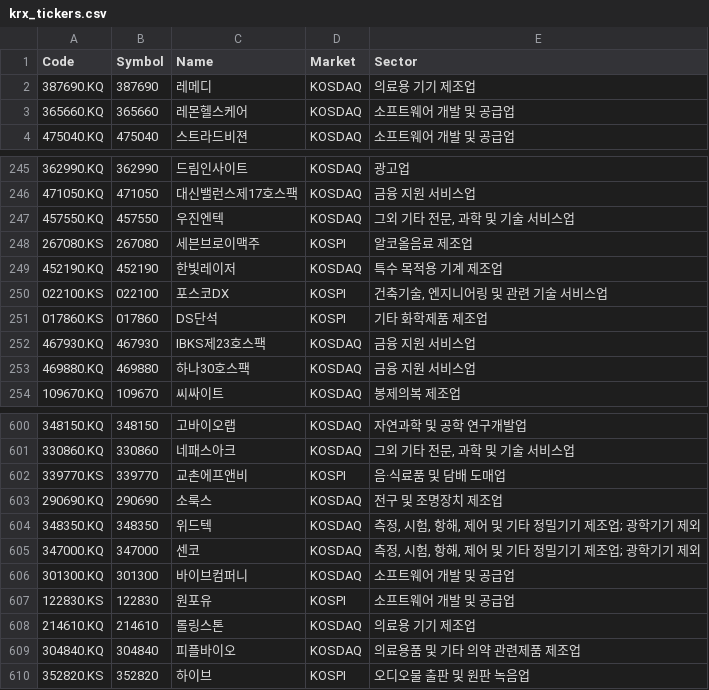
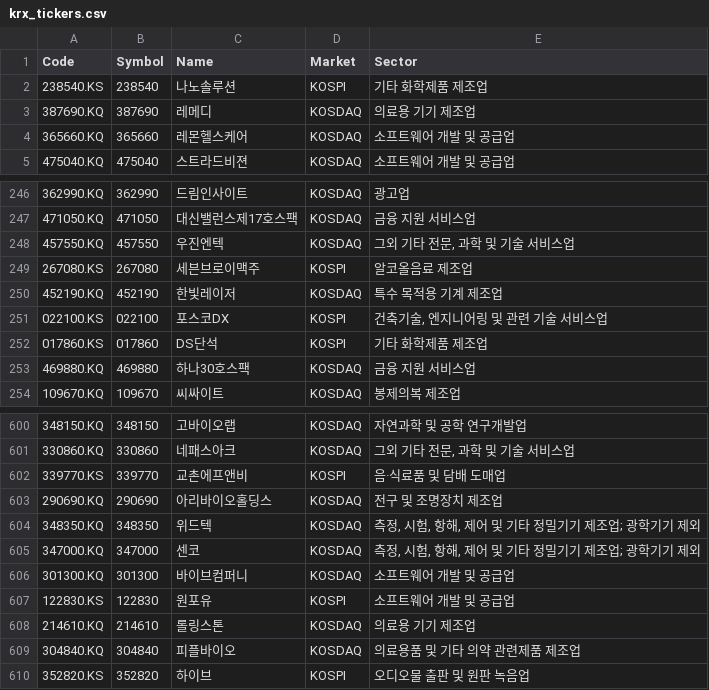
Before and after one commit to nicegoodguy84/korea_stock_all, a CSV file: krx_tickers.csv, drawn as a sheet; only a part is shown, gaps mark what is left out.

```diff
--- a/krx_tickers.csv
+++ b/krx_tickers.csv
@@ -1,2 +1,3 @@
 Code,Symbol,Name,Market,Sector
+238540.KS,238540,나노솔루션,KOSPI,기타 화학제품 제조업
 387690.KQ,387690,레메디,KOSDAQ,의료용 기기 제조업
@@ -251,3 +252,2 @@
 017860.KS,017860,DS단석,KOSPI,기타 화학제품 제조업
-467930.KQ,467930,IBKS제23호스팩,KOSDAQ,금융 지원 서비스업
 469880.KQ,469880,하나30호스팩,KOSDAQ,금융 지원 서비스업
@@ -602,3 +602,3 @@
 339770.KS,339770,교촌에프앤비,KOSPI,음·식료품 및 담배 도매업
-290690.KQ,290690,소룩스,KOSDAQ,전구 및 조명장치 제조업
+290690.KQ,290690,아리바이오홀딩스,KOSDAQ,전구 및 조명장치 제조업
 348350.KQ,348350,위드텍,KOSDAQ,"측정, 시험, 항해, 제어 및 기타 정밀기기 제조업; 광학기기 제외"
```
Also changed, not shown: 2 other files.
